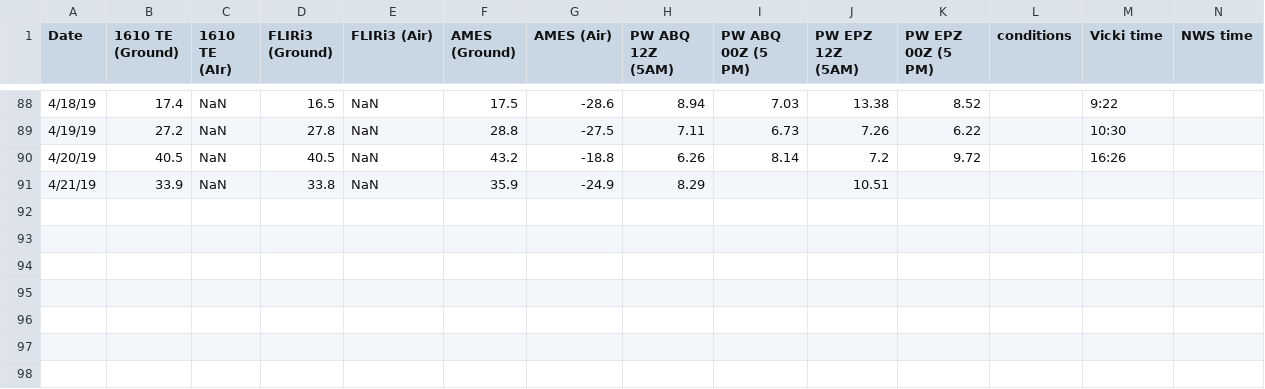
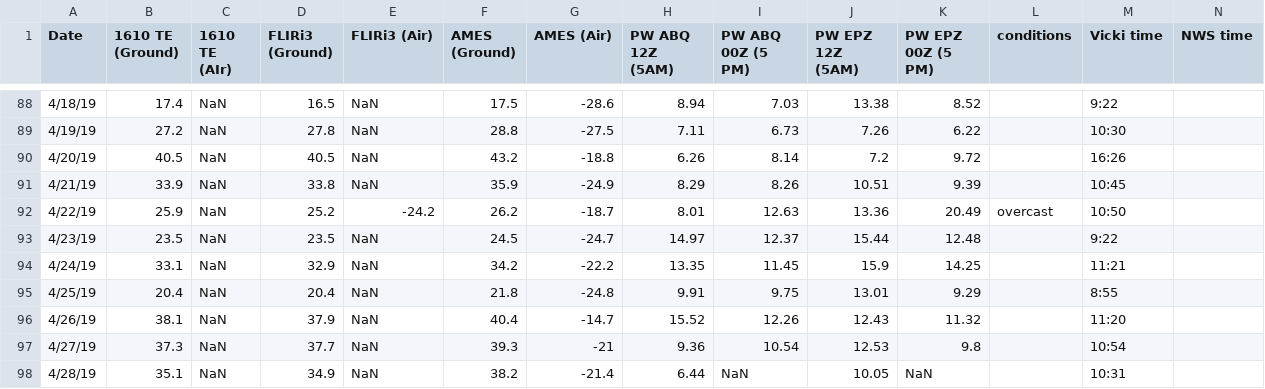
Before and after one commit to physicsgoddess1972/Precipitable-Water-Model, a CSV file: data/master_data.csv, drawn as a sheet; only a part is shown, gaps mark what is left out; rows hold the shown columns only; the diff names each change by its address in the sheet, - before the commit and + after, or states it on an @@ line.

```diff
--- a/data/master_data.csv
+++ b/data/master_data.csv
-I91 (PW ABQ 00Z (5 PM)): (empty)
+I91 (PW ABQ 00Z (5 PM)): 8.26
-K91 (PW EPZ 00Z (5 PM)): (empty)
+K91 (PW EPZ 00Z (5 PM)): 9.39
-M91 (Vicki time): (empty)
+M91 (Vicki time): 10:45
+row 92: 4/22/19 | 25.9 | NaN | 25.2 | -24.2 | 26.2 | -18.7 | 8.01 | 12.63 | 13.36 | 20.49 | overcast | 10:50
+row 93: 4/23/19 | 23.5 | NaN | 23.5 | NaN | 24.5 | -24.7 | 14.97 | 12.37 | 15.44 | 12.48 |  | 9:22
+row 94: 4/24/19 | 33.1 | NaN | 32.9 | NaN | 34.2 | -22.2 | 13.35 | 11.45 | 15.9 | 14.25 |  | 11:21
+row 95: 4/25/19 | 20.4 | NaN | 20.4 | NaN | 21.8 | -24.8 | 9.91 | 9.75 | 13.01 | 9.29 |  | 8:55
+row 96: 4/26/19 | 38.1 | NaN | 37.9 | NaN | 40.4 | -14.7 | 15.52 | 12.26 | 12.43 | 11.32 |  | 11:20
+row 97: 4/27/19 | 37.3 | NaN | 37.7 | NaN | 39.3 | -21 | 9.36 | 10.54 | 12.53 | 9.8 |  | 10:54
+row 98: 4/28/19 | 35.1 | NaN | 34.9 | NaN | 38.2 | -21.4 | 6.44 | NaN | 10.05 | NaN |  | 10:31
```
Also changed, not shown: 1 other file.
